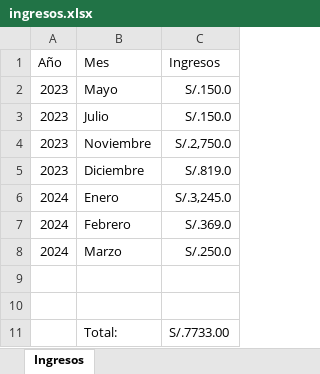
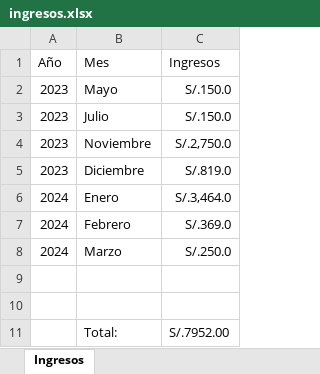
Before and after one commit to riosGonzales/sisgym, an Excel workbook: src/main/webapp/factura/ingresos.xlsx, sheet Ingresos, drawn as a sheet; values as stored, in another font and other column widths than the file's, no borders; the diff names each change by its address in the sheet, - before the commit and + after, or states it on an @@ line.

```diff
--- a/src/main/webapp/factura/ingresos.xlsx (sheet Ingresos)
+++ b/src/main/webapp/factura/ingresos.xlsx (sheet Ingresos)
-C6 (Ingresos): S/.3,245.0
+C6 (Ingresos): S/.3,464.0
-C11 (Ingresos): S/.7733.00
+C11 (Ingresos): S/.7952.00
```
Also changed, not shown: 1 other file.
